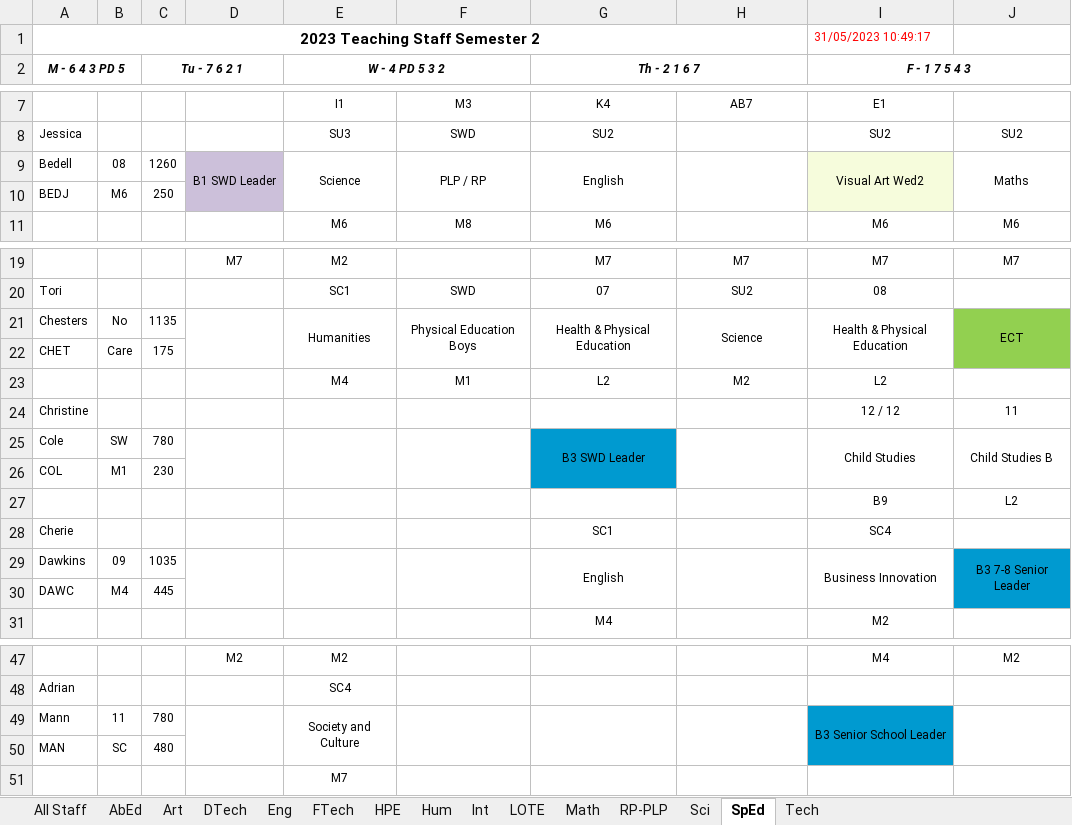
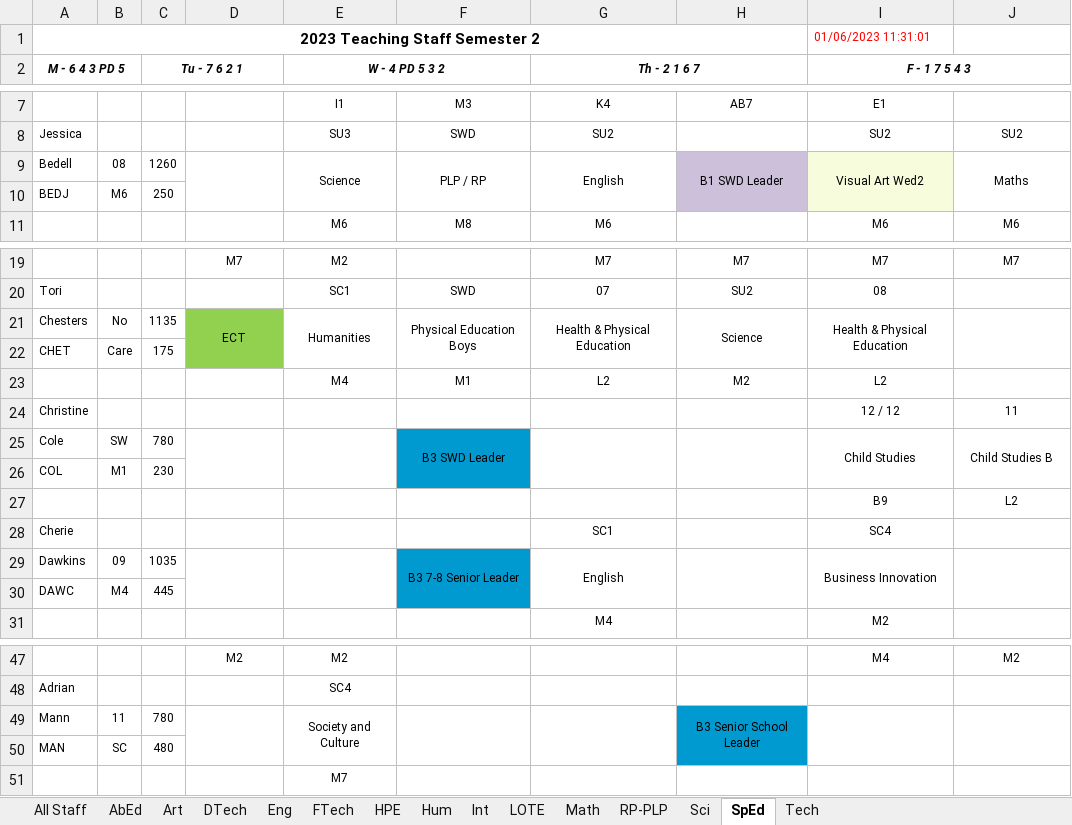
Before and after one commit to MrEldridge22/timetabling, an Excel workbook: Subject Allocations Semester 2.xlsx, sheet SpEd, drawn as a sheet; only a part is shown, gaps mark what is left out; values as stored, in another font and other column widths than the file's, no borders; the diff names each change by its address in the sheet, - before the commit and + after, or states it on an @@ line.

```diff
--- a/Subject Allocations Semester 2.xlsx (sheet SpEd)
+++ b/Subject Allocations Semester 2.xlsx (sheet SpEd)
-I1 (F - 1 7 5 4 3): 31/05/2023 10:49:17
+I1 (F - 1 7 5 4 3): 01/06/2023 11:31:01
-D9: B1 SWD Leader
+D9: (empty)
-D9:D10 fill: #CCC0DA
+D9:D10 fill: none
-H9: (empty)
+H9: B1 SWD Leader
-H9:H10 fill: none
+H9:H10 fill: #CCC0DA
-D21: (empty)
+D21: ECT
-D21:D22 fill: none
+D21:D22 fill: #92D050
-J21: ECT
+J21: (empty)
-J21:J22 fill: #92D050
+J21:J22 fill: none
-F25: (empty)
+F25: B3 SWD Leader
-F25:F26 fill: none
+F25:F26 fill: #009AD0
-G25 (Th - 2 1 6 7): B3 SWD Leader
+G25 (Th - 2 1 6 7): (empty)
-G25:G26 fill: #009AD0
+G25:G26 fill: none
-F29: (empty)
+F29: B3 7-8 Senior Leader
-F29:F30 fill: none
+F29:F30 fill: #009AD0
-J29: B3 7-8 Senior Leader
+J29: (empty)
-J29:J30 fill: #009AD0
+J29:J30 fill: none
-H49: (empty)
+H49: B3 Senior School Leader
-H49:H50 fill: none
+H49:H50 fill: #009AD0
-I49 (F - 1 7 5 4 3): B3 Senior School Leader
+I49 (F - 1 7 5 4 3): (empty)
-I49:I50 fill: #009AD0
+I49:I50 fill: none
```
Also changed, not shown: sheet All Staff, sheet HPE, sheet Math, sheet Tech, sheet Art, sheet Sci, 8 more sheets, 2 other files.
